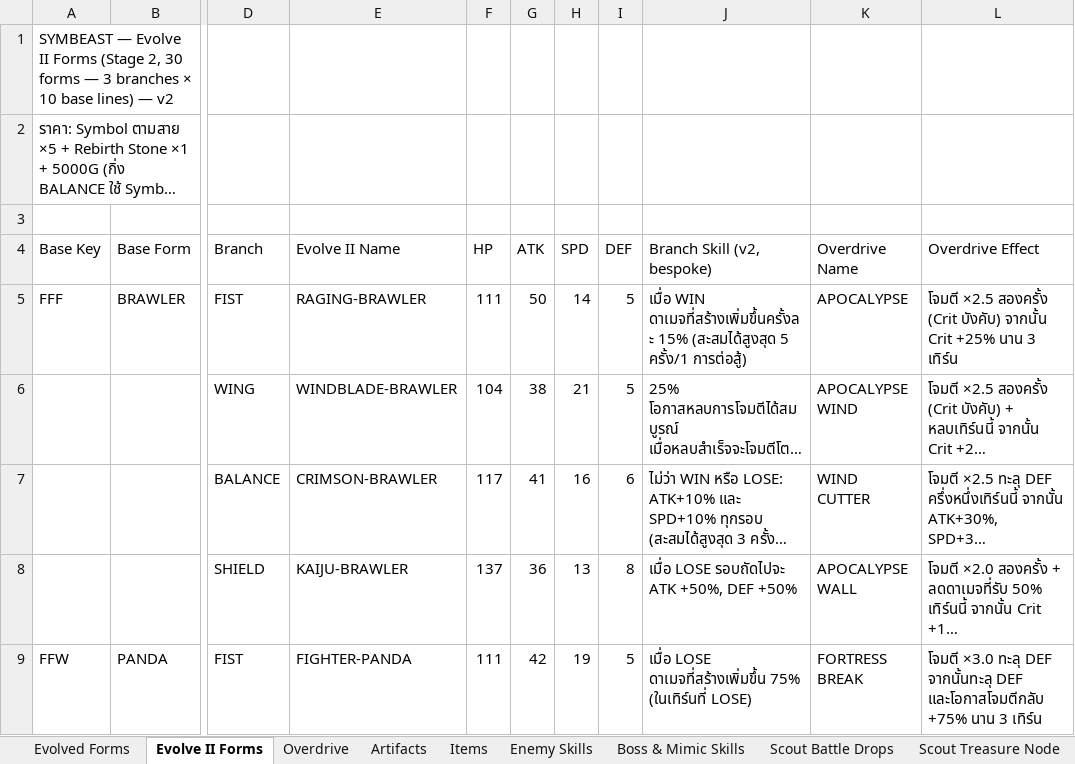
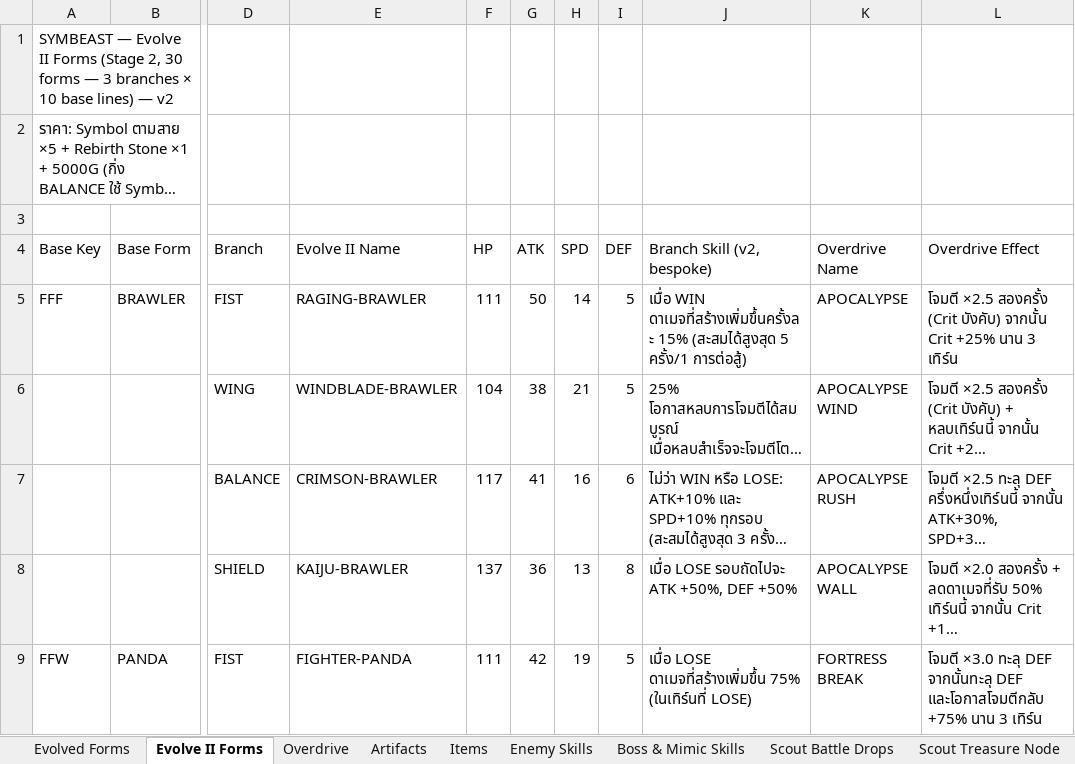
Before and after one commit to NutYoYo/Symbeast, an Excel workbook: SYMBEAST_Evolve_Forms.xlsx, sheet Evolve II Forms, drawn as a sheet; only a part is shown, gaps mark what is left out; long unchanged cells end in …; values as stored, in another font and other column widths than the file's, no borders; the diff names each change by its address in the sheet, - before the commit and + after, or states it on an @@ line.

Commit message:
Fix THUNDERCLOUD-BLITZ Overdrive (THUNDERCLOUD BURST x3.0 + stun/ATK+SPD+25%/stun50%) + rename CRIMSON-BRAWLER OD to APOCALYPSE RUSH

```diff
--- a/SYMBEAST_Evolve_Forms.xlsx (sheet Evolve II Forms)
+++ b/SYMBEAST_Evolve_Forms.xlsx (sheet Evolve II Forms)
-K7 (Overdrive Name): WIND CUTTER
+K7 (Overdrive Name): APOCALYPSE RUSH
```
Also changed, not shown: 1 other file.
